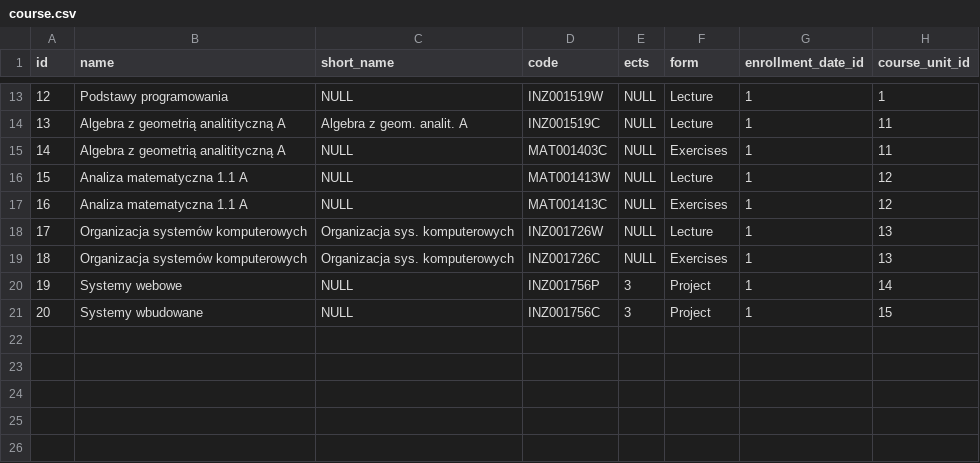
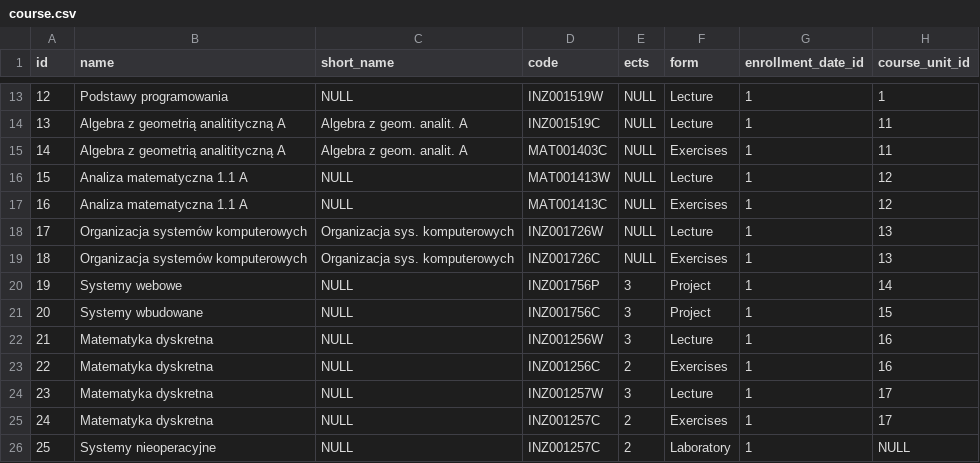
Before and after one commit to radiator0/psi-enrollments, a CSV file: src/main/resources/config/liquibase/fake-data/course.csv, drawn as a sheet; only a part is shown, gaps mark what is left out.

```diff
--- a/src/main/resources/config/liquibase/fake-data/course.csv
+++ b/src/main/resources/config/liquibase/fake-data/course.csv
@@ -14,3 +14,3 @@ id;name;short_name;code;ects;form;enrollment_date_id;course_unit_id
 13;Algebra z geometrią analitityczną A;Algebra z geom. analit. A;INZ001519C;NULL;Lecture;1;11
-14;Algebra z geometrią analitityczną A;NULL;MAT001403C;NULL;Exercises;1;11
+14;Algebra z geometrią analitityczną A;Algebra z geom. analit. A;MAT001403C;NULL;Exercises;1;11
 15;Analiza matematyczna 1.1 A;NULL;MAT001413W;NULL;Lecture;1;12
@@ -21 +21,6 @@ id;name;short_name;code;ects;form;enrollment_date_id;course_unit_id
 20;Systemy wbudowane;NULL;INZ001756C;3;Project;1;15
+21;Matematyka dyskretna;NULL;INZ001256W;3;Lecture;1;16
+22;Matematyka dyskretna;NULL;INZ001256C;2;Exercises;1;16
+23;Matematyka dyskretna;NULL;INZ001257W;3;Lecture;1;17
+24;Matematyka dyskretna;NULL;INZ001257C;2;Exercises;1;17
+25;Systemy nieoperacyjne;NULL;INZ001257C;2;Laboratory;1;NULL
```
Also changed, not shown: src/main/resources/config/liquibase/fake-data/class_group.csv, src/main/resources/config/liquibase/fake-data/course_unit.csv, 15 other files.
